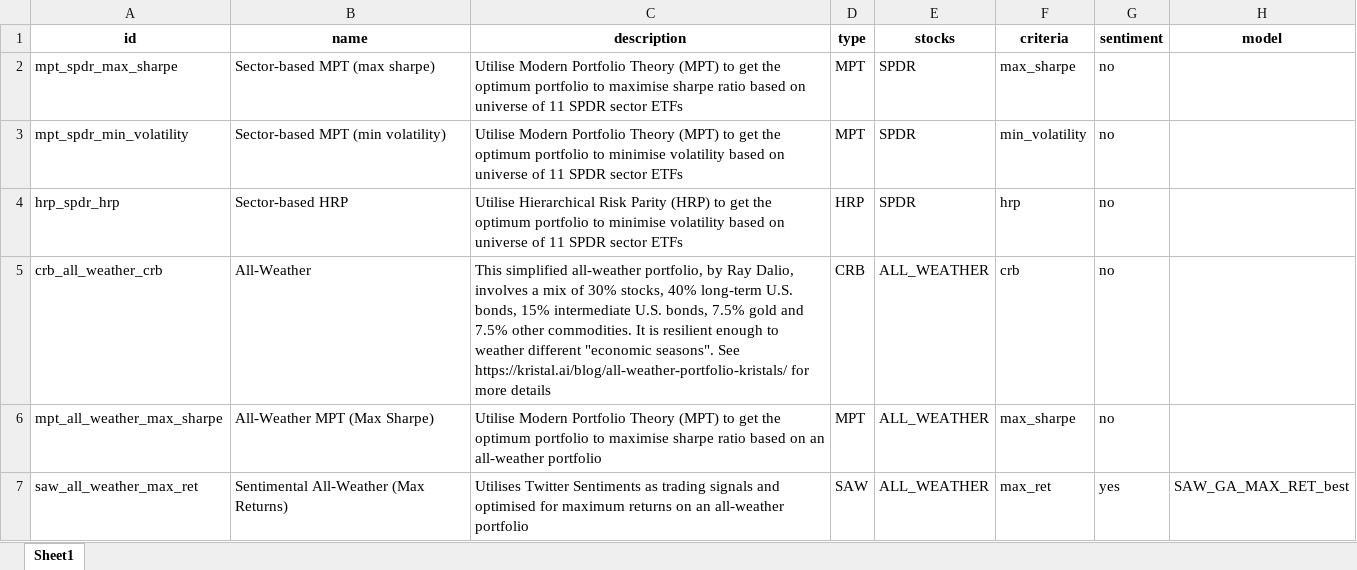
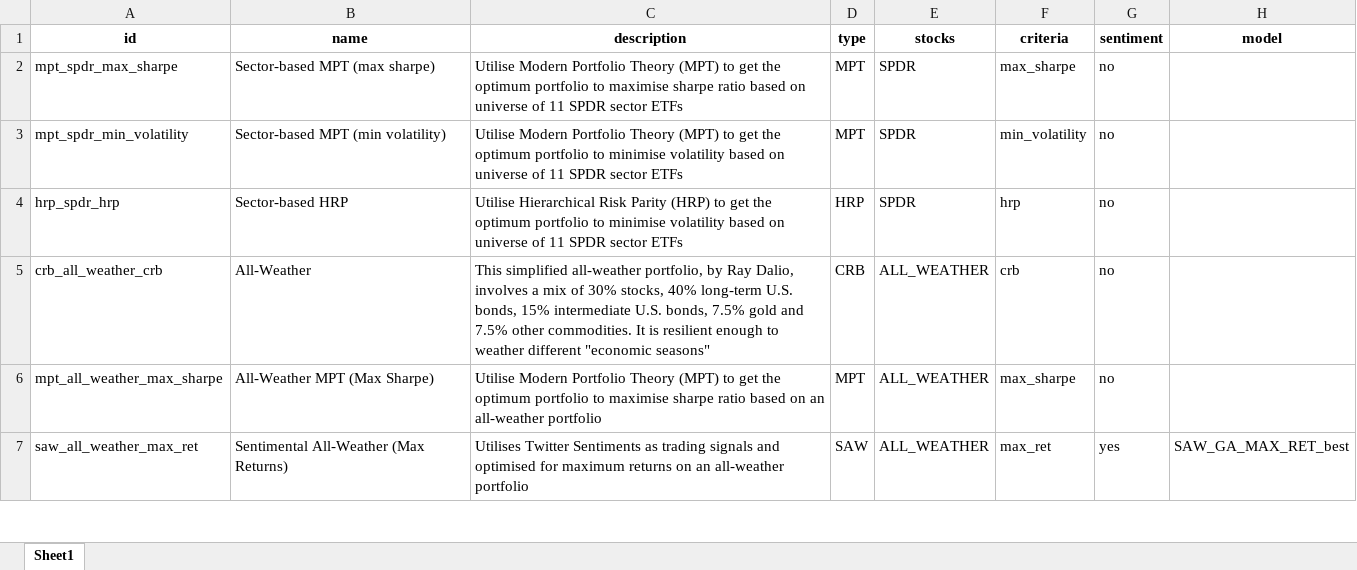
Before and after one commit to eleow/roboadvisorSystem, an Excel workbook: SystemCode/frontend/smartportfolioWeb/src/smartportfolioWeb/portfolio_details.xlsx, sheet Sheet1, drawn as a sheet; only a part is shown; values as stored, in another font and other column widths than the file's, no borders; the diff names each change by its address in the sheet, - before the commit and + after, or states it on an @@ line.

```diff
--- a/SystemCode/frontend/smartportfolioWeb/src/smartportfolioWeb/portfolio_details.xlsx (sheet Sheet1)
+++ b/SystemCode/frontend/smartportfolioWeb/src/smartportfolioWeb/portfolio_details.xlsx (sheet Sheet1)
-C5 (description): …different "economic seasons". See https://kristal.ai/blog/all-weather-portfolio-kristals/ for more details
+C5 (description): …different "economic seasons"
```
Also changed, not shown: SystemCode/frontend/smartportfolioWeb/src/smartportfolioWeb/portfolio_glossary.xlsx, 13 other files.
